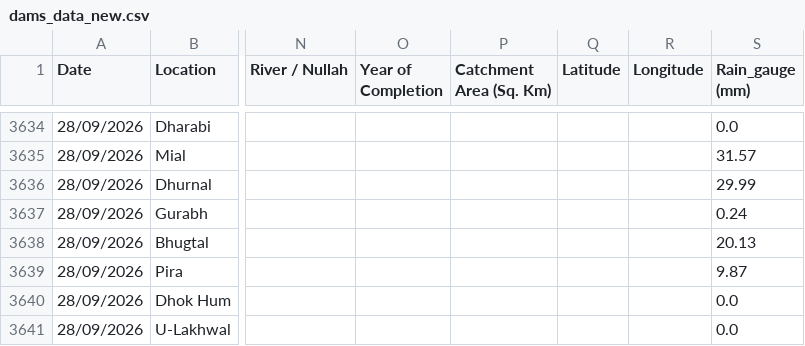
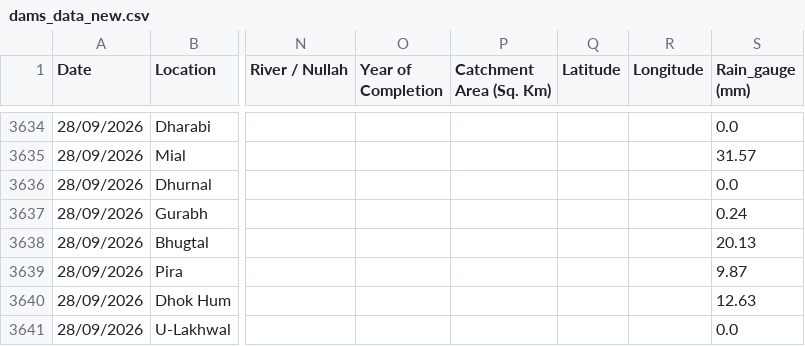
Before and after one commit to Junaid07/water_levels, a CSV file: dams_data_new.csv, drawn as a sheet; only a part is shown, gaps mark what is left out; the diff names each change by its address in the sheet, - before the commit and + after, or states it on an @@ line.

Commit message:
updated water levels for 28/09/2026

```diff
--- a/dams_data_new.csv
+++ b/dams_data_new.csv
-S3636 (Rain_gauge (mm)): 29.99
+S3636 (Rain_gauge (mm)): 0.0
-S3640 (Rain_gauge (mm)): 0.0
+S3640 (Rain_gauge (mm)): 12.63
```
